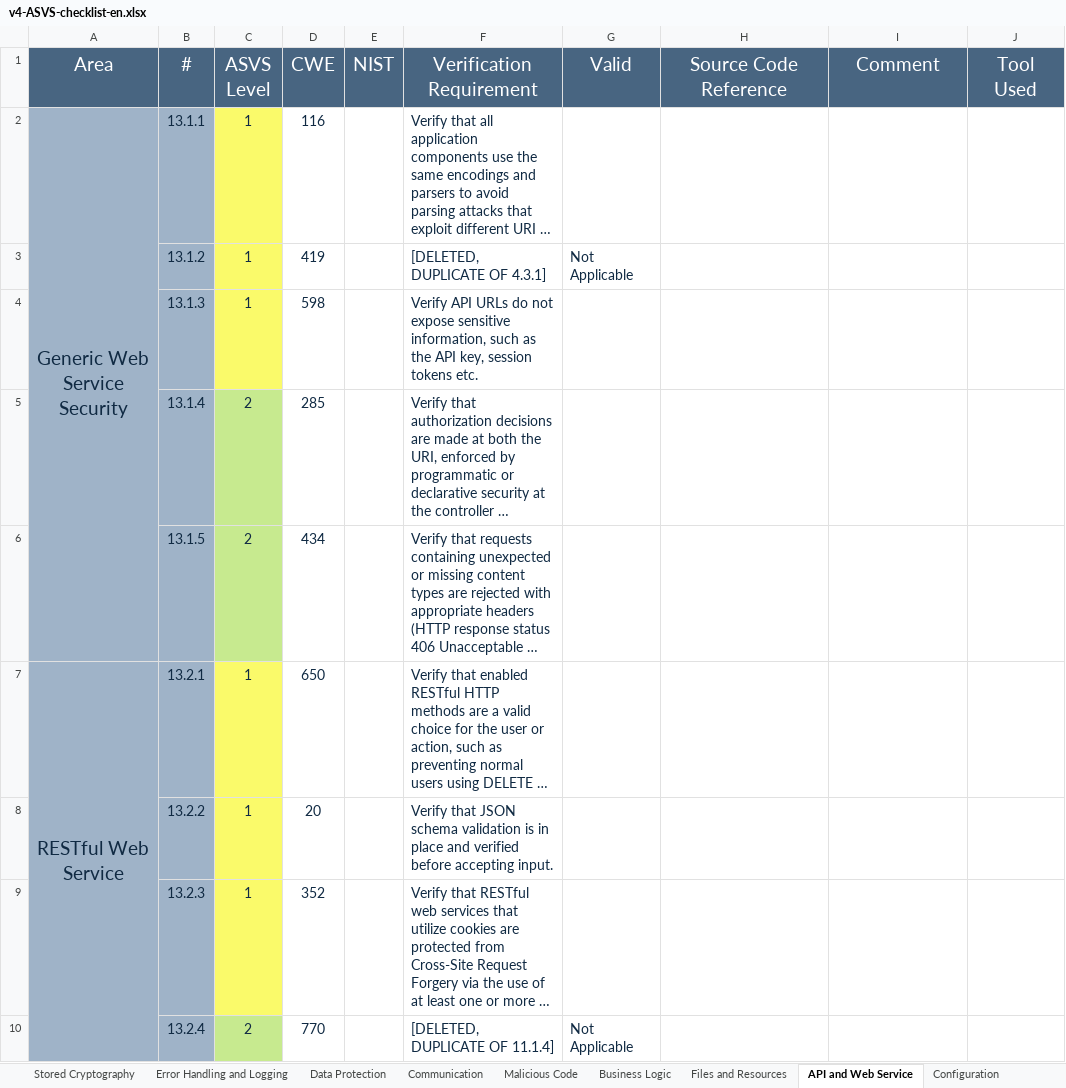
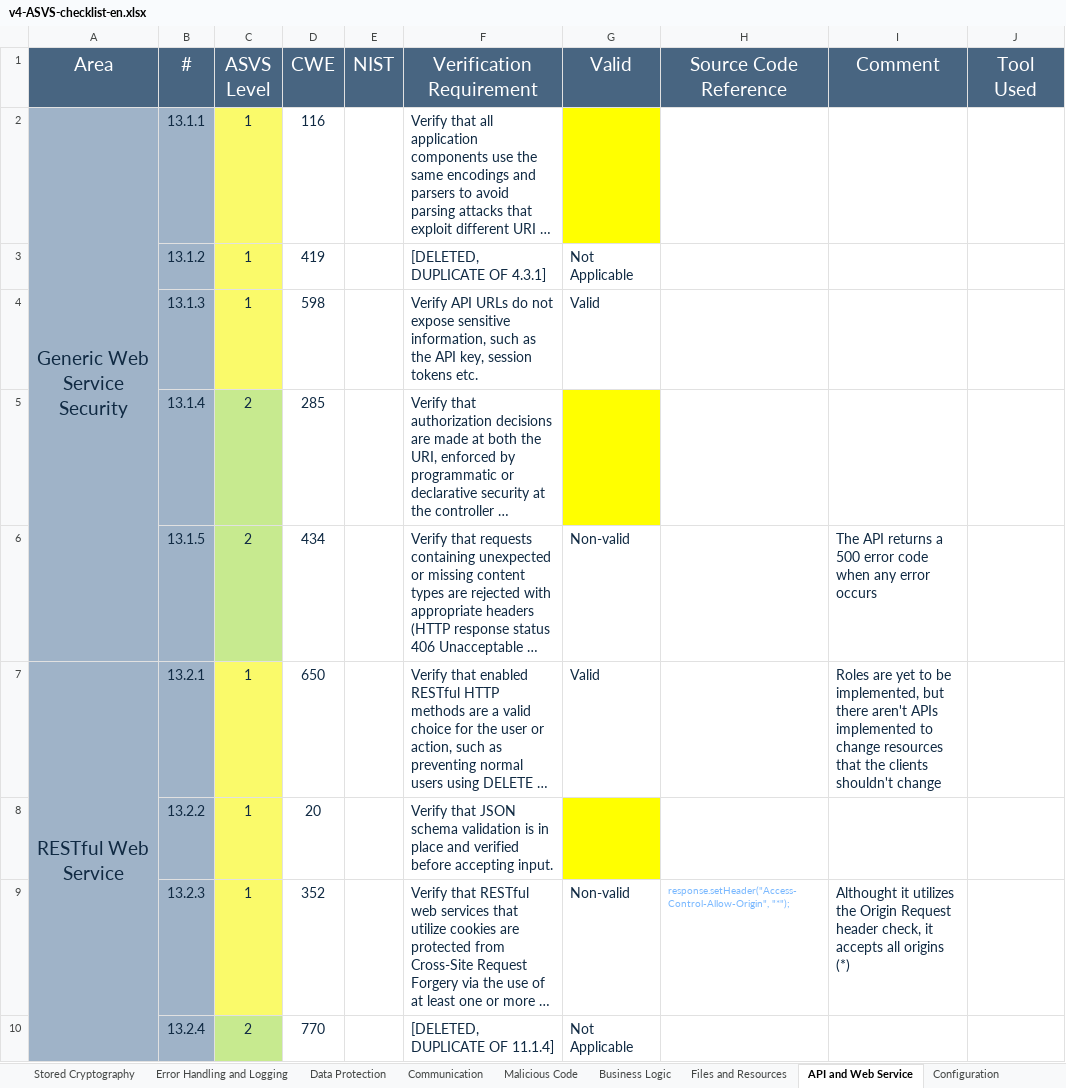
Before and after one commit to 1200985/Keyist-Ecommerce-DESOFS, an Excel workbook: Deliverables/v4-ASVS-checklist-en.xlsx, sheet API and Web Service, drawn as a sheet; only a part is shown; long unchanged cells end in …; values as stored, in another font and other column widths than the file's, no borders; the diff covers the shown part only; the diff names each change by its address in the sheet, - before the commit and + after, or states it on an @@ line.

```diff
--- a/Deliverables/v4-ASVS-checklist-en.xlsx (sheet API and Web Service)
+++ b/Deliverables/v4-ASVS-checklist-en.xlsx (sheet API and Web Service)
-G2 fill: none
+G2 fill: #FFFF00
-G4 (Valid): (empty)
+G4 (Valid): Valid
-G5 fill: none
+G5 fill: #FFFF00
-G6 (Valid): (empty)
+G6 (Valid): Non-valid
-I6 (Comment): (empty)
+I6 (Comment): The API returns a 500 error code when any error occurs
-G7 (Valid): (empty)
+G7 (Valid): Valid
-I7 (Comment): (empty)
+I7 (Comment): Roles are yet to be implemented, but there aren't APIs implemented to change resources that the clients shouldn't change
-G8 fill: none
+G8 fill: #FFFF00
-G9 (Valid): (empty)
+G9 (Valid): Non-valid
-H9 (Source Code Reference): (empty)
+H9 (Source Code Reference): response.setHeader("Access-Control-Allow-Origin", "*");
-I9 (Comment): (empty)
+I9 (Comment): Althought it utilizes the Origin Request header check, it accepts all origins (*)
```
Also changed, not shown: 10 edited cells elsewhere in this sheet, sheet Authentication, sheet Session Management, sheet ASVS Results, sheet Configuration, sheet Files and Resources, sheet Data Protection, 7 more sheets, charts or pictures.
